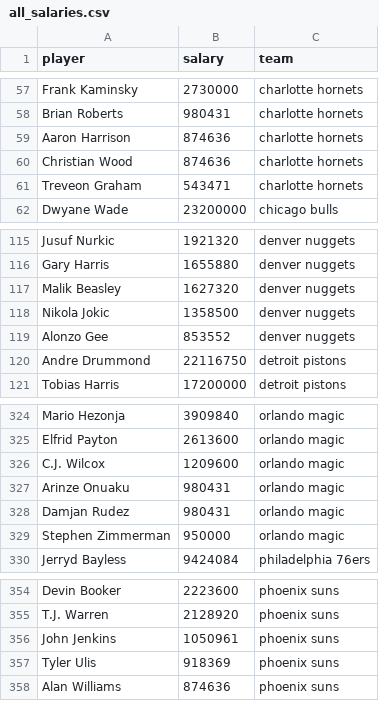
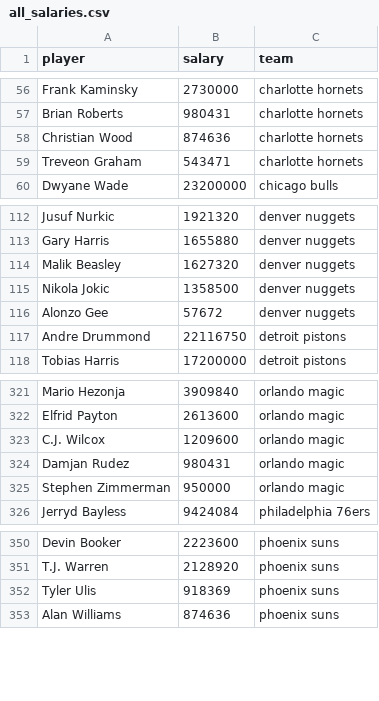
Before and after one commit to ryanvmenezes/cutthecheck, a CSV file: rosters/management/commands/all_salaries.csv, drawn as a sheet; only a part is shown, gaps mark what is left out; the diff covers the shown part only.

```diff
--- a/rosters/management/commands/all_salaries.csv
+++ b/rosters/management/commands/all_salaries.csv
@@ -58,3 +57,2 @@ Frank Kaminsky,2730000,charlotte hornets
 Brian Roberts,980431,charlotte hornets
-Aaron Harrison,874636,charlotte hornets
 Christian Wood,874636,charlotte hornets
@@ -118,3 +115,3 @@ Malik Beasley,1627320,denver nuggets
 Nikola Jokic,1358500,denver nuggets
-Alonzo Gee,853552,denver nuggets
+Alonzo Gee,57672,denver nuggets
 Andre Drummond,22116750,detroit pistons
@@ -326,3 +323,2 @@ Elfrid Payton,2613600,orlando magic
 C.J. Wilcox,1209600,orlando magic
-Arinze Onuaku,980431,orlando magic
 Damjan Rudez,980431,orlando magic
@@ -355,3 +351,2 @@ Devin Booker,2223600,phoenix suns
 T.J. Warren,2128920,phoenix suns
-John Jenkins,1050961,phoenix suns
 Tyler Ulis,918369,phoenix suns
```
Also changed, not shown: 4 added rows and 6 removed rows elsewhere in this file, 1 other file.
